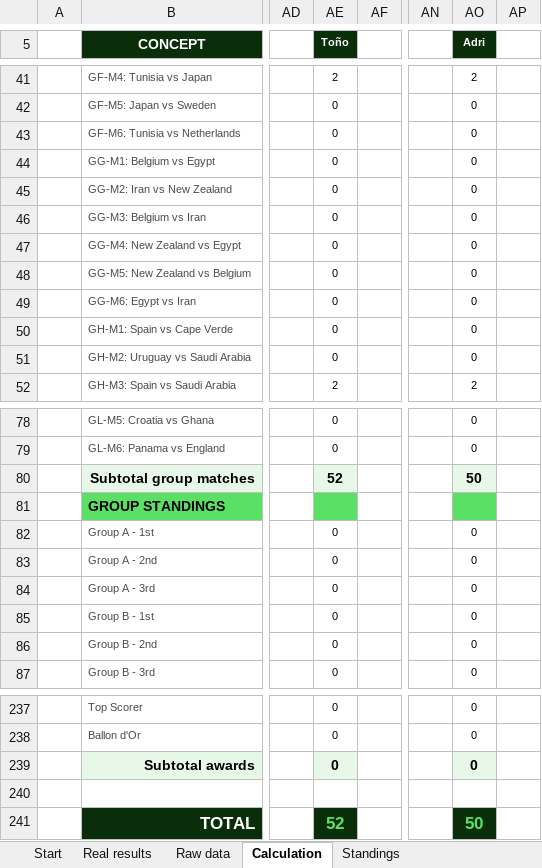
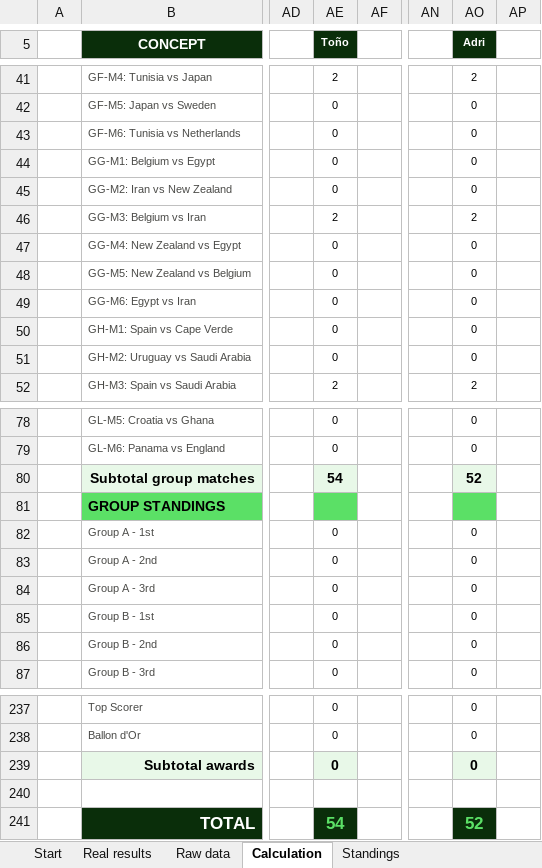
Before and after one commit to jose-reveni/porra2026, an Excel workbook: Porra_Admin_v4_EN.xlsx, sheet Calculation, drawn as a sheet; only a part is shown, gaps mark what is left out; values as stored, in another font and other column widths than the file's, no borders; charts and pictures not drawn; the diff names each change by its address in the sheet, - before the commit and + after, or states it on an @@ line.

```diff
--- a/Porra_Admin_v4_EN.xlsx (sheet Calculation)
+++ b/Porra_Admin_v4_EN.xlsx (sheet Calculation)
-AE46 (Toño): 0
+AE46 (Toño): 2
-AO46 (Adri): 0
+AO46 (Adri): 2
-AE80 (Toño): 52
+AE80 (Toño): 54
-AO80 (Adri): 50
+AO80 (Adri): 52
-AE241 (Toño): 52
+AE241 (Toño): 54
-AO241 (Adri): 50
+AO241 (Adri): 52
```
Also changed, not shown: sheet Standings, sheet Real results, 1 other file.
